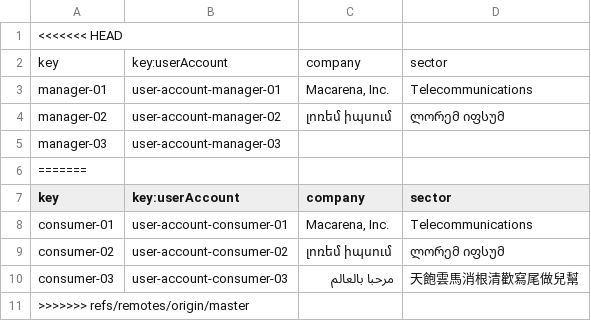
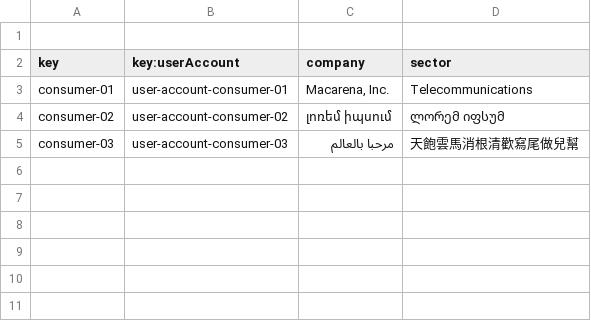
Before and after one commit to davvarmunUS/Acme-ANS-D02, a CSV file: src/main/resources/WEB-INF/data/sample/consumer.csv, drawn as a sheet.

Commit message:
fix: data

```diff
--- a/src/main/resources/WEB-INF/data/sample/consumer.csv
+++ b/src/main/resources/WEB-INF/data/sample/consumer.csv
@@ -1,7 +1,2 @@
-<<<<<<< HEAD
-key,key:userAccount,company,sector
-manager-01,user-account-manager-01,"Macarena, Inc.",Telecommunications
-manager-02,user-account-manager-02,լոռեմ իպսում,ლორემ იფსუმ
-manager-03,user-account-manager-03,"",""
-=======
+
 key,key:userAccount,company,sector
@@ -10,2 +5 @@ consumer-02,user-account-consumer-02,լոռեմ իպսում,ლორემ ი
 consumer-03,user-account-consumer-03,مرحبا بالعالم,天飽雲馬消根清歡寫尾做兒幫
->>>>>>> refs/remotes/origin/master
```
